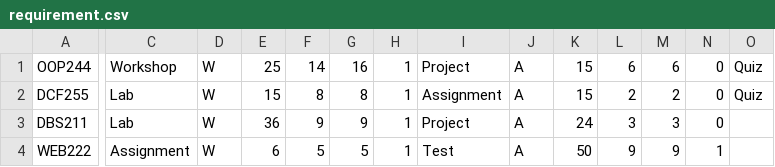
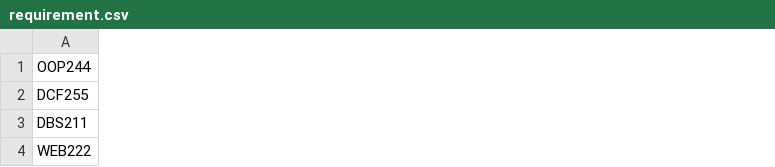
Before and after one commit to yen-han/GradeCalculator, a CSV file: requirement.csv, drawn as a sheet; only a part is shown, gaps mark what is left out; the diff covers the shown part only; the diff names each change by its address in the sheet, - before the commit and + after, or states it on an @@ line.

```diff
--- a/requirement.csv
+++ b/requirement.csv
-column C, rows 1-4: Workshop | Lab | Lab | Assignment
-column D, rows 1-4: all W
-column E, rows 1-4: 25 | 15 | 36 | 6
-column F, rows 1-4: 14 | 8 | 9 | 5
-column G, rows 1-4: 16 | 8 | 9 | 5
-column H, rows 1-4: all 1
-column I, rows 1-4: Project | Assignment | Project | Test
-column J, rows 1-4: all A
-column K, rows 1-4: 15 | 15 | 24 | 50
-column L, rows 1-4: 6 | 2 | 3 | 9
-column M, rows 1-4: 6 | 2 | 3 | 9
-column N, rows 1-4: 0 | 0 | 0 | 1
-column O, rows 1-2: Quiz | Quiz
```
Also changed, not shown: 8 removed columns elsewhere in this file, grade.csv, 17 other files.
